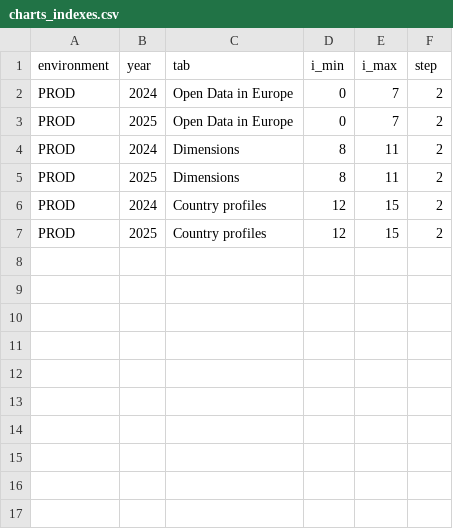
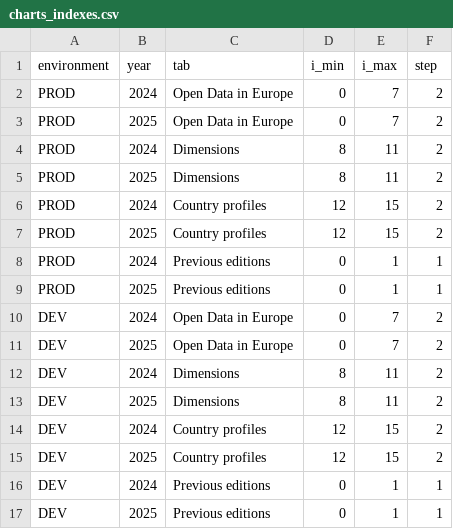
Before and after one commit to ceperezegma/ODM-files-download-checker, a CSV file: data/charts_indexes.csv, drawn as a sheet.

Commit message:
Update the app to handle the resources downloads previous editions tab.

```diff
--- a/data/charts_indexes.csv
+++ b/data/charts_indexes.csv
@@ -7 +7,11 @@ PROD;2024;Country profiles;12;15;2
 PROD;2025;Country profiles;12;15;2
+PROD;2024;Previous editions;0;1;1
+PROD;2025;Previous editions;0;1;1
+DEV;2024;Open Data in Europe;0;7;2
+DEV;2025;Open Data in Europe;0;7;2
+DEV;2024;Dimensions;8;11;2
+DEV;2025;Dimensions;8;11;2
+DEV;2024;Country profiles;12;15;2
+DEV;2025;Country profiles;12;15;2
+DEV;2024;Previous editions;0;1;1
+DEV;2025;Previous editions;0;1;1
```
Also changed, not shown: data/resources_indexes.csv, 9 other files.
